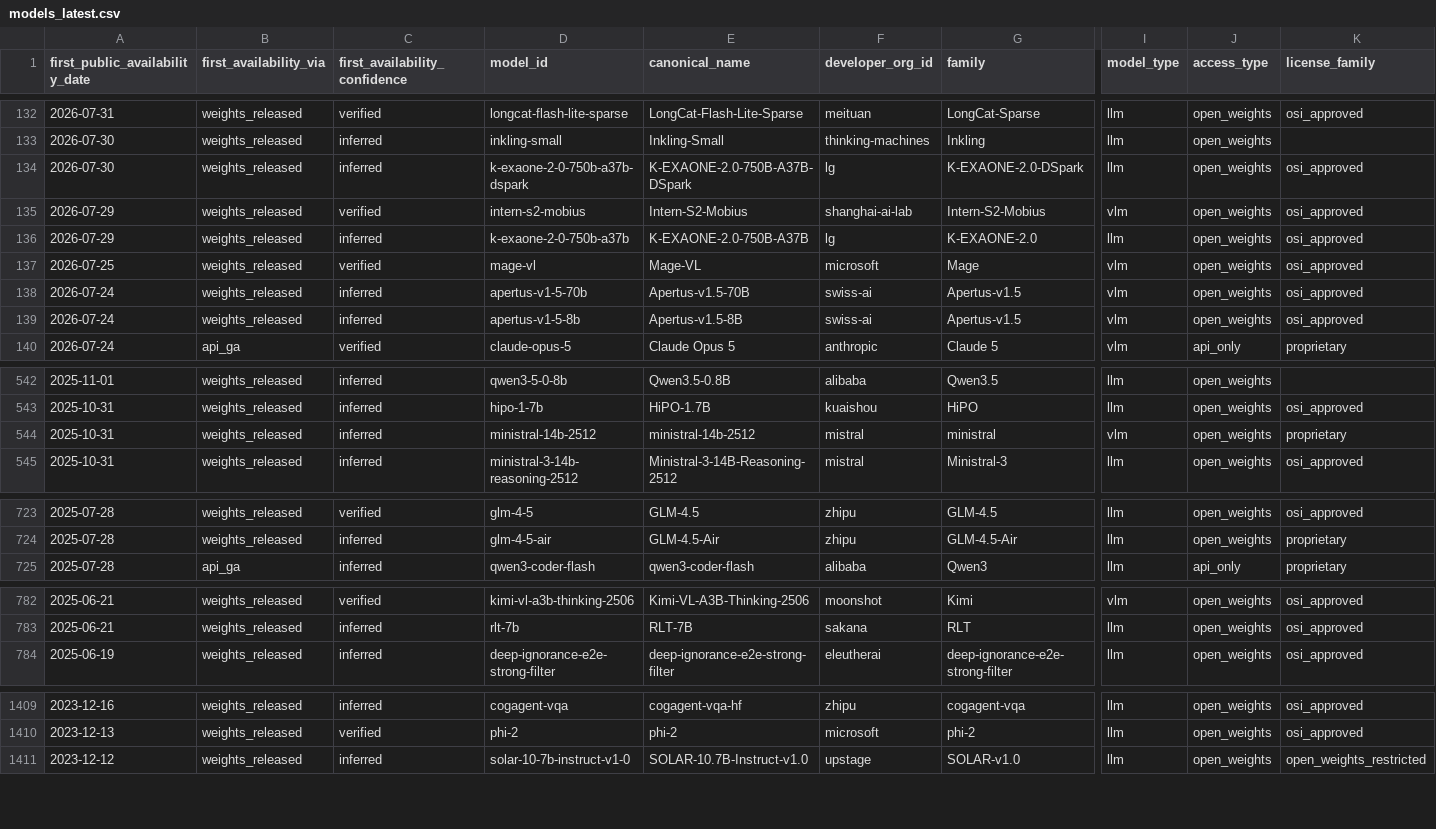
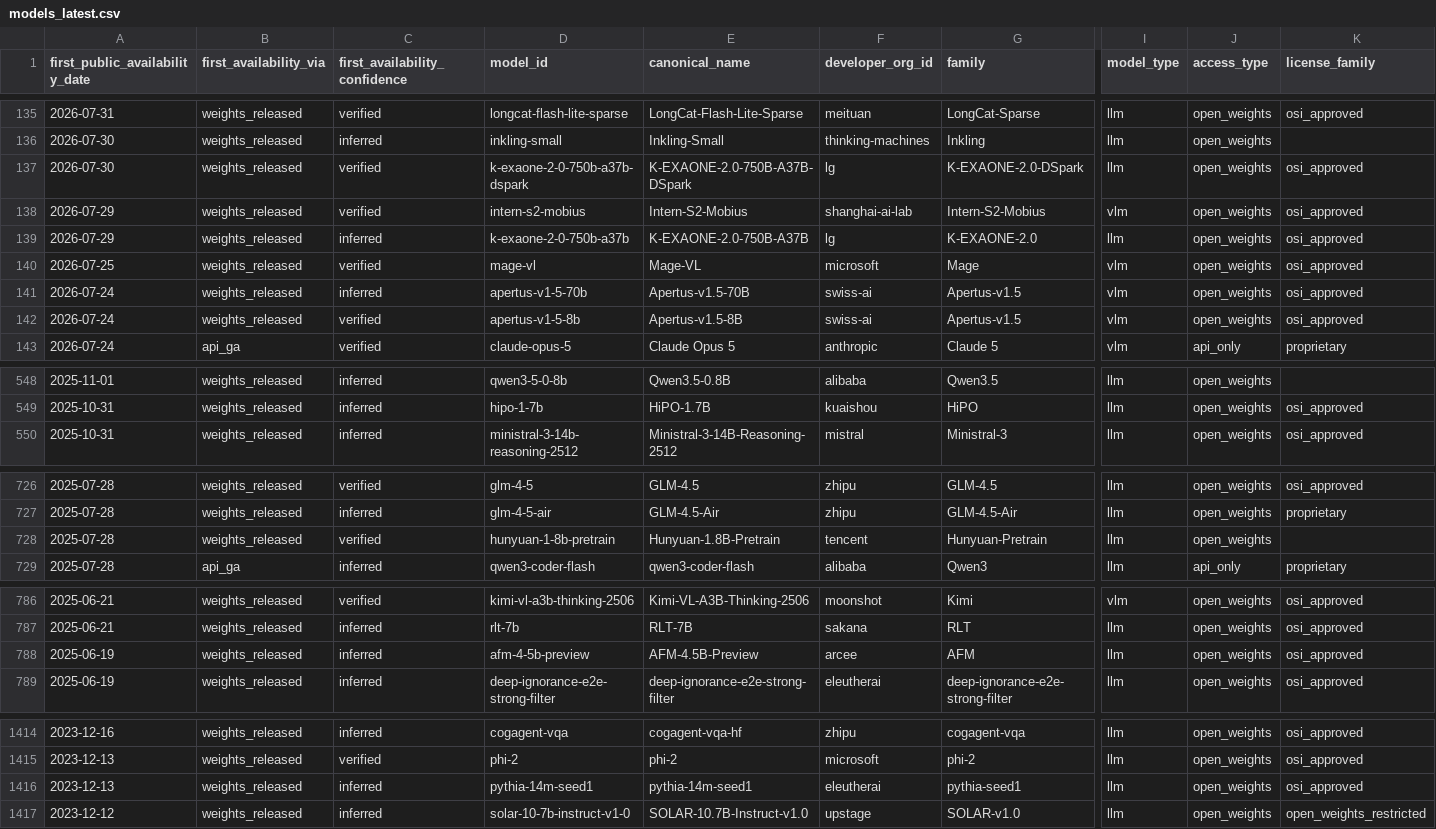
Before and after one commit to YasamanAnsari/llm-ledger, a CSV file: data/generated/models_latest.csv, drawn as a sheet; only a part is shown, gaps mark what is left out; removed rows and columns are numbered as before the commit, all else as after; rows hold the shown columns only; the diff covers the shown part only; the diff names each change by its address in the sheet, - before the commit and + after, or states it on an @@ line.

```diff
--- a/data/generated/models_latest.csv
+++ b/data/generated/models_latest.csv
-C137 (first_availability_confidence): inferred
+C137 (first_availability_confidence): verified
-C142 (first_availability_confidence): inferred
+C142 (first_availability_confidence): verified
-row 544: 2025-10-31 | weights_released | inferred | ministral-14b-2512 | ministral-14b-2512 | mistral | ministral | vlm | open_weights | proprietary
+row 728: 2025-07-28 | weights_released | verified | hunyuan-1-8b-pretrain | Hunyuan-1.8B-Pretrain | tencent | Hunyuan-Pretrain | llm | open_weights
+row 788: 2025-06-19 | weights_released | inferred | afm-4-5b-preview | AFM-4.5B-Preview | arcee | AFM | llm | open_weights | osi_approved
+row 1416: 2023-12-13 | weights_released | inferred | pythia-14m-seed1 | pythia-14m-seed1 | eleutherai | pythia-seed1 | llm | open_weights | osi_approved
```
Also changed, not shown: 7 added rows, 3 removed rows and 8 edited cells elsewhere in this file, data/core/events.csv, data/core/models.csv, 25 other files.
